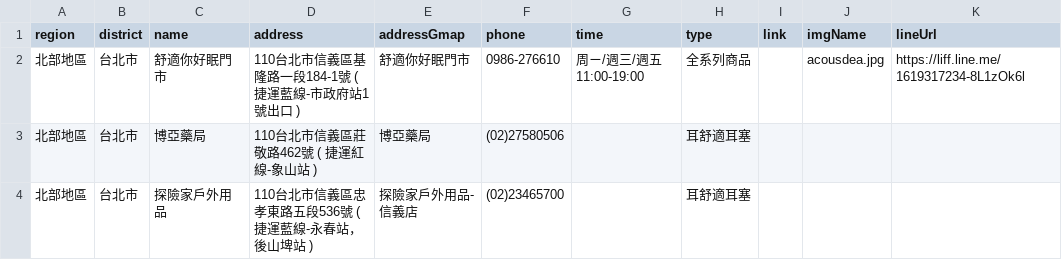
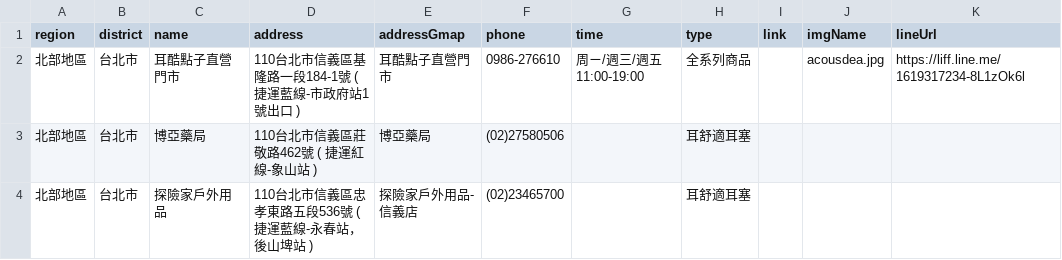
Before and after one commit to Jim-Chang/acousdea-sale-place-public, a CSV file: place/place.csv, drawn as a sheet; only a part is shown.

Commit message:
update

```diff
--- a/place/place.csv
+++ b/place/place.csv
@@ -1,3 +1,3 @@
 region,district,name,address,addressGmap,phone,time,type,link,imgName,lineUrl
-北部地區,台北市,舒適你好眠門市,110台北市信義區基隆路一段184-1號 ( 捷運藍線-市政府站1號出口 ),舒適你好眠門市,0986-276610,周ㄧ/週三/週五 11:00-19:00,全系列商品,,acousdea.jpg,https://liff.line.me/1619317234-8L1zOk6l
+北部地區,台北市,耳酷點子直營門市,110台北市信義區基隆路一段184-1號 ( 捷運藍線-市政府站1號出口 ),耳酷點子直營門市,0986-276610,周ㄧ/週三/週五 11:00-19:00,全系列商品,,acousdea.jpg,https://liff.line.me/1619317234-8L1zOk6l
 北部地區,台北市,博亞藥局,110台北市信義區莊敬路462號 ( 捷運紅線-象山站 ),博亞藥局,(02)27580506,,耳舒適耳塞,,,
```
